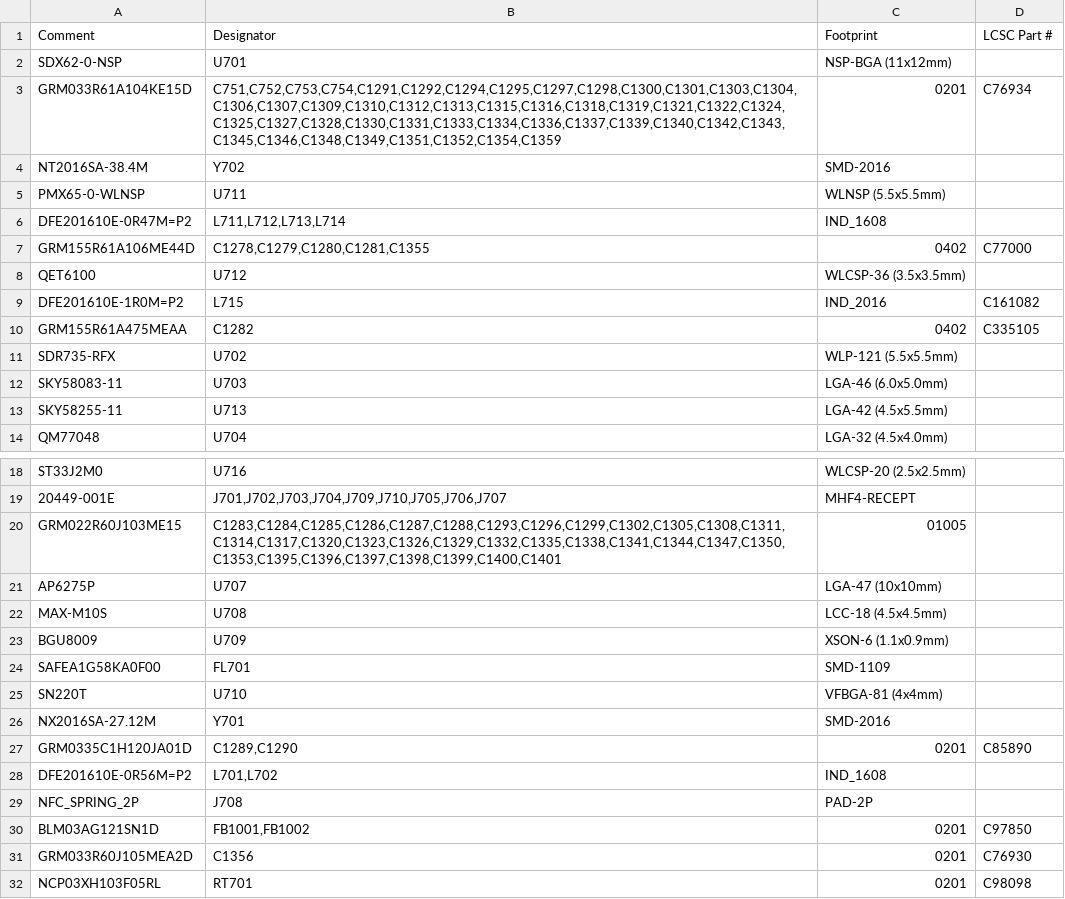
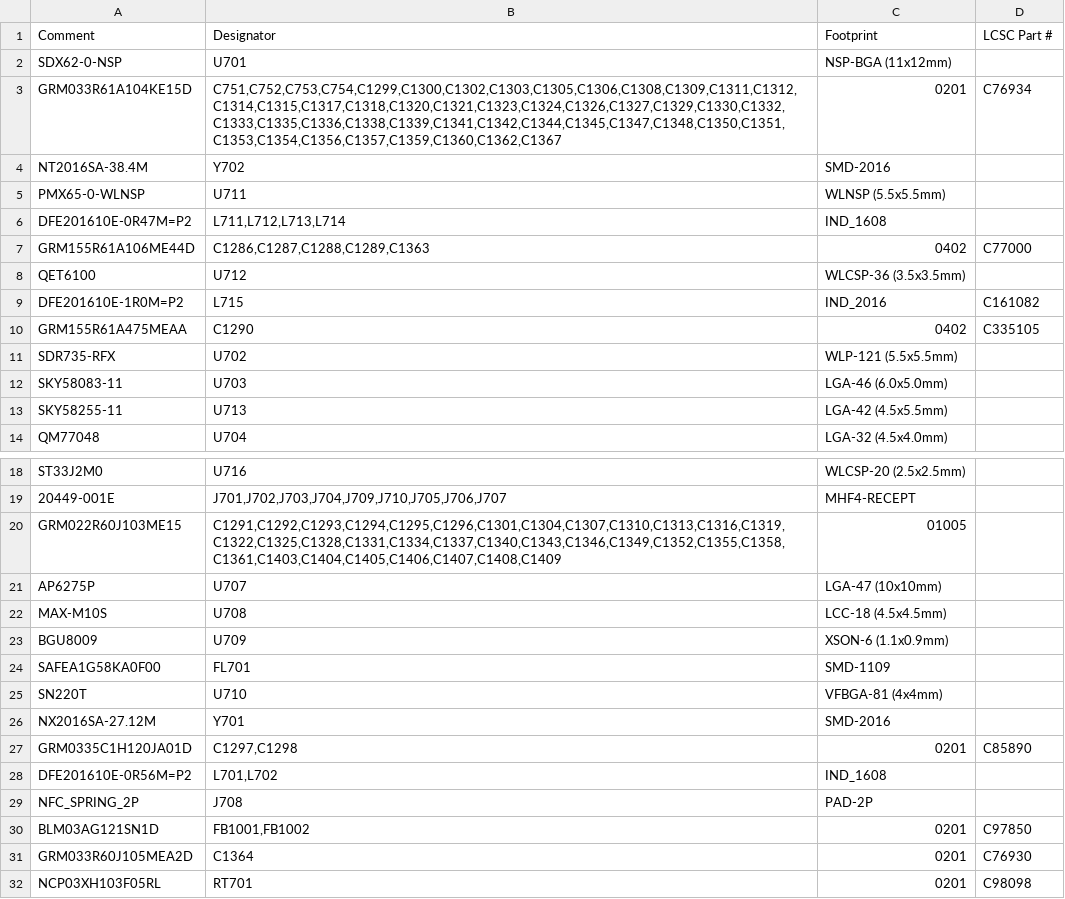
Before and after one commit to sc8z35a-collab/GIT-Y5, a CSV file: hardware/mfg/rk_t4_mezz_bom_jlcpcb.csv, drawn as a sheet; only a part is shown, gaps mark what is left out.

```diff
--- a/hardware/mfg/rk_t4_mezz_bom_jlcpcb.csv
+++ b/hardware/mfg/rk_t4_mezz_bom_jlcpcb.csv
@@ -2,3 +2,3 @@ Comment,Designator,Footprint,LCSC Part #
 SDX62-0-NSP,U701,NSP-BGA (11x12mm),
-GRM033R61A104KE15D,"C751,C752,C753,C754,C1291,C1292,C1294,C1295,C1297,C1298,C1300,C1301,C1303,C1304,C1306,C1307,C1309,C1310,C1312,C1313,C1315,C1316,C1318,C1319,C1321,C1322,C1324,C1325,C1327,C1328,C1330,C1331,C1333,C1334,C1336,C1337,C1339,C1340,C1342,C1343,C1345,C1346,C1348,C1349,C1351,C1352,C1354,C1359",0201,C76934
+GRM033R61A104KE15D,"C751,C752,C753,C754,C1299,C1300,C1302,C1303,C1305,C1306,C1308,C1309,C1311,C1312,C1314,C1315,C1317,C1318,C1320,C1321,C1323,C1324,C1326,C1327,C1329,C1330,C1332,C1333,C1335,C1336,C1338,C1339,C1341,C1342,C1344,C1345,C1347,C1348,C1350,C1351,C1353,C1354,C1356,C1357,C1359,C1360,C1362,C1367",0201,C76934
 NT2016SA-38.4M,Y702,SMD-2016,
@@ -6,6 +6,6 @@ PMX65-0-WLNSP,U711,WLNSP (5.5x5.5mm),
 DFE201610E-0R47M=P2,"L711,L712,L713,L714",IND_1608,
-GRM155R61A106ME44D,"C1278,C1279,C1280,C1281,C1355",0402,C77000
+GRM155R61A106ME44D,"C1286,C1287,C1288,C1289,C1363",0402,C77000
 QET6100,U712,WLCSP-36 (3.5x3.5mm),
 DFE201610E-1R0M=P2,L715,IND_2016,C161082
-GRM155R61A475MEAA,C1282,0402,C335105
+GRM155R61A475MEAA,C1290,0402,C335105
 SDR735-RFX,U702,WLP-121 (5.5x5.5mm),
@@ -19,3 +19,3 @@ ST33J2M0,U716,WLCSP-20 (2.5x2.5mm),
 20449-001E,"J701,J702,J703,J704,J709,J710,J705,J706,J707",MHF4-RECEPT,
-GRM022R60J103ME15,"C1283,C1284,C1285,C1286,C1287,C1288,C1293,C1296,C1299,C1302,C1305,C1308,C1311,C1314,C1317,C1320,C1323,C1326,C1329,C1332,C1335,C1338,C1341,C1344,C1347,C1350,C1353,C1395,C1396,C1397,C1398,C1399,C1400,C1401",01005,
+GRM022R60J103ME15,"C1291,C1292,C1293,C1294,C1295,C1296,C1301,C1304,C1307,C1310,C1313,C1316,C1319,C1322,C1325,C1328,C1331,C1334,C1337,C1340,C1343,C1346,C1349,C1352,C1355,C1358,C1361,C1403,C1404,C1405,C1406,C1407,C1408,C1409",01005,
 AP6275P,U707,LGA-47 (10x10mm),
@@ -26,3 +26,3 @@ SN220T,U710,VFBGA-81 (4x4mm),
 NX2016SA-27.12M,Y701,SMD-2016,
-GRM0335C1H120JA01D,"C1289,C1290",0201,C85890
+GRM0335C1H120JA01D,"C1297,C1298",0201,C85890
 DFE201610E-0R56M=P2,"L701,L702",IND_1608,
@@ -30,3 +30,3 @@ NFC_SPRING_2P,J708,PAD-2P,
 BLM03AG121SN1D,"FB1001,FB1002",0201,C97850
-GRM033R60J105MEA2D,C1356,0201,C76930
+GRM033R60J105MEA2D,C1364,0201,C76930
 NCP03XH103F05RL,RT701,0201,C98098
```
Also changed, not shown: hardware/bom.csv, hardware/mfg/rk_t4_bom_jlcpcb.csv, 46 other files.
